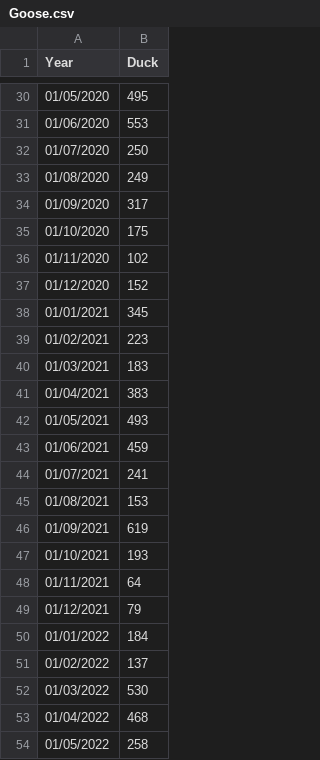
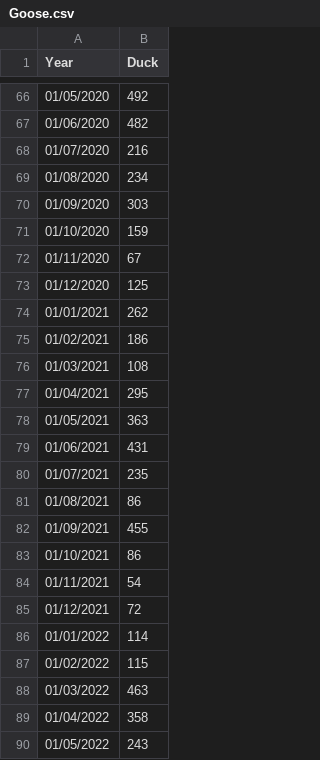
Before and after one commit to rainbowjoy1/PredictiveAnalytics, a CSV file: Goose.csv, drawn as a sheet; only a part is shown, gaps mark what is left out; the diff covers the shown part only.

```diff
--- a/Goose.csv
+++ b/Goose.csv
@@ -30,25 +66,25 @@ Year;Duck
-01/05/2020;495
-01/06/2020;553
-01/07/2020;250
-01/08/2020;249
-01/09/2020;317
-01/10/2020;175
-01/11/2020;102
-01/12/2020;152
-01/01/2021;345
-01/02/2021;223
-01/03/2021;183
-01/04/2021;383
-01/05/2021;493
-01/06/2021;459
-01/07/2021;241
-01/08/2021;153
-01/09/2021;619
-01/10/2021;193
-01/11/2021;64
-01/12/2021;79
-01/01/2022;184
-01/02/2022;137
-01/03/2022;530
-01/04/2022;468
-01/05/2022;258
+01/05/2020;492
+01/06/2020;482
+01/07/2020;216
+01/08/2020;234
+01/09/2020;303
+01/10/2020;159
+01/11/2020;67
+01/12/2020;125
+01/01/2021;262
+01/02/2021;186
+01/03/2021;108
+01/04/2021;295
+01/05/2021;363
+01/06/2021;431
+01/07/2021;235
+01/08/2021;86
+01/09/2021;455
+01/10/2021;86
+01/11/2021;54
+01/12/2021;72
+01/01/2022;114
+01/02/2022;115
+01/03/2022;463
+01/04/2022;358
+01/05/2022;243
```
Also changed, not shown: 36 added rows and 24 edited cells elsewhere in this file.
